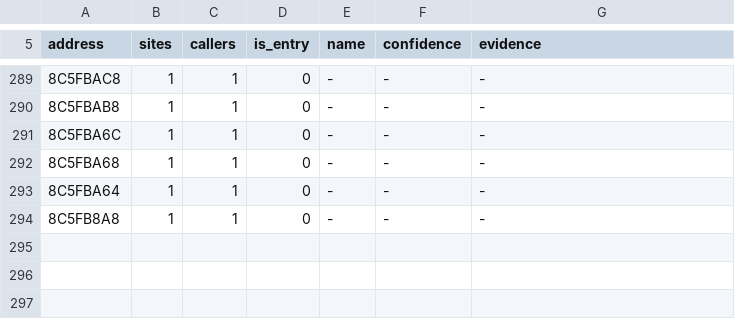
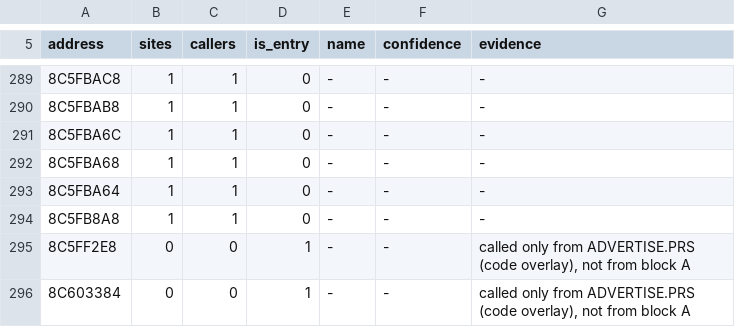
Before and after one commit to countallegrex/sa1-psp, a TSV file: recomp/sa1_us_1005/sdk_entry_points.tsv, drawn as a sheet; only a part is shown, gaps mark what is left out.

```diff
--- a/recomp/sa1_us_1005/sdk_entry_points.tsv
+++ b/recomp/sa1_us_1005/sdk_entry_points.tsv
@@ -294 +294,3 @@ address	sites	callers	is_entry	name	confidence	evidence
 8C5FB8A8	1	1	0	-	-	-
+8C5FF2E8	0	0	1	-	-	called only from ADVERTISE.PRS (code overlay), not from block A
+8C603384	0	0	1	-	-	called only from ADVERTISE.PRS (code overlay), not from block A
```
Also changed, not shown: 31 other files.
